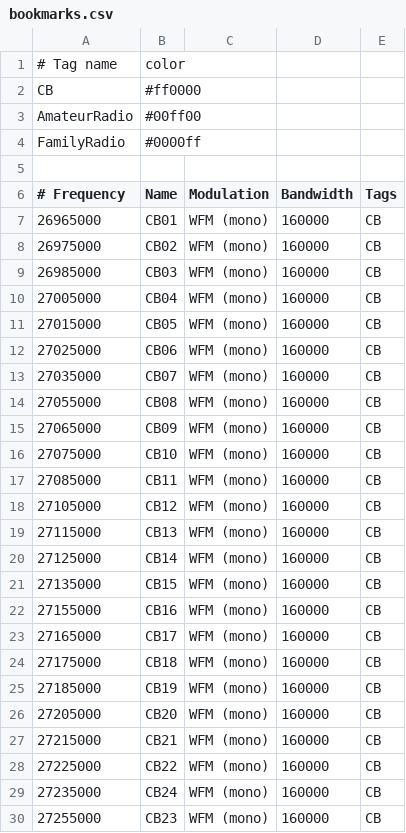
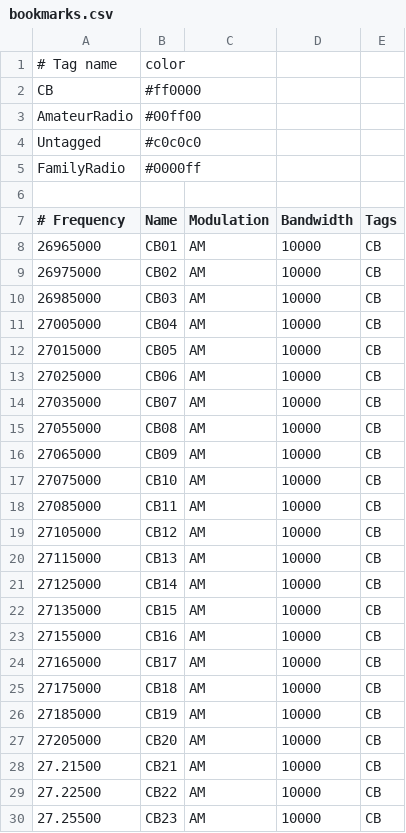
Before and after one commit to estefania5017m/gqrx-bookmarks, a CSV file: bookmarks.csv, drawn as a sheet; only a part is shown; the diff covers the shown part only.

Commit message:
fix CB bandwidth, add more

```diff
--- a/bookmarks.csv
+++ b/bookmarks.csv
@@ -3,2 +3,3 @@ CB                  ; #ff0000
 AmateurRadio        ; #00ff00
+Untagged            ; #c0c0c0
 FamilyRadio         ; #0000ff
@@ -6,25 +7,24 @@ FamilyRadio         ; #0000ff
 # Frequency ; Name                     ; Modulation          ;  Bandwidth; Tags
-    26965000; CB01                     ; WFM (mono)          ;     160000; CB
-    26975000; CB02                     ; WFM (mono)          ;     160000; CB
-    26985000; CB03                     ; WFM (mono)          ;     160000; CB
-    27005000; CB04                     ; WFM (mono)          ;     160000; CB
-    27015000; CB05                     ; WFM (mono)          ;     160000; CB
-    27025000; CB06                     ; WFM (mono)          ;     160000; CB
-    27035000; CB07                     ; WFM (mono)          ;     160000; CB
-    27055000; CB08                     ; WFM (mono)          ;     160000; CB
-    27065000; CB09                     ; WFM (mono)          ;     160000; CB
-    27075000; CB10                     ; WFM (mono)          ;     160000; CB
-    27085000; CB11                     ; WFM (mono)          ;     160000; CB
-    27105000; CB12                     ; WFM (mono)          ;     160000; CB
-    27115000; CB13                     ; WFM (mono)          ;     160000; CB
-    27125000; CB14                     ; WFM (mono)          ;     160000; CB
-    27135000; CB15                     ; WFM (mono)          ;     160000; CB
-    27155000; CB16                     ; WFM (mono)          ;     160000; CB
-    27165000; CB17                     ; WFM (mono)          ;     160000; CB
-    27175000; CB18                     ; WFM (mono)          ;     160000; CB
-    27185000; CB19                     ; WFM (mono)          ;     160000; CB
-    27205000; CB20                     ; WFM (mono)          ;     160000; CB
-    27215000; CB21                     ; WFM (mono)          ;     160000; CB
-    27225000; CB22                     ; WFM (mono)          ;     160000; CB
-    27235000; CB24                     ; WFM (mono)          ;     160000; CB
-    27255000; CB23                     ; WFM (mono)          ;     160000; CB
+    26965000; CB01                     ; AM                  ;      10000; CB
+    26975000; CB02                     ; AM                  ;      10000; CB
+    26985000; CB03                     ; AM                  ;      10000; CB
+    27005000; CB04                     ; AM                  ;      10000; CB
+    27015000; CB05                     ; AM                  ;      10000; CB
+    27025000; CB06                     ; AM                  ;      10000; CB
+    27035000; CB07                     ; AM                  ;      10000; CB
+    27055000; CB08                     ; AM                  ;      10000; CB
+    27065000; CB09                     ; AM                  ;      10000; CB
+    27075000; CB10                     ; AM                  ;      10000; CB
+    27085000; CB11                     ; AM                  ;      10000; CB
+    27105000; CB12                     ; AM                  ;      10000; CB
+    27115000; CB13                     ; AM                  ;      10000; CB
+    27125000; CB14                     ; AM                  ;      10000; CB
+    27135000; CB15                     ; AM                  ;      10000; CB
+    27155000; CB16                     ; AM                  ;      10000; CB
+    27165000; CB17                     ; AM                  ;      10000; CB
+    27175000; CB18                     ; AM                  ;      10000; CB
+    27185000; CB19                     ; AM                  ;      10000; CB
+    27205000; CB20                     ; AM                  ;      10000; CB
+    27.21500; CB21                     ; AM                  ;      10000; CB
+    27.22500; CB22                     ; AM                  ;      10000; CB
+    27.25500; CB23                     ; AM                  ;      10000; CB
```
Also changed, not shown: 17 added rows, 8 moved rows and 2 edited cells elsewhere in this file.
